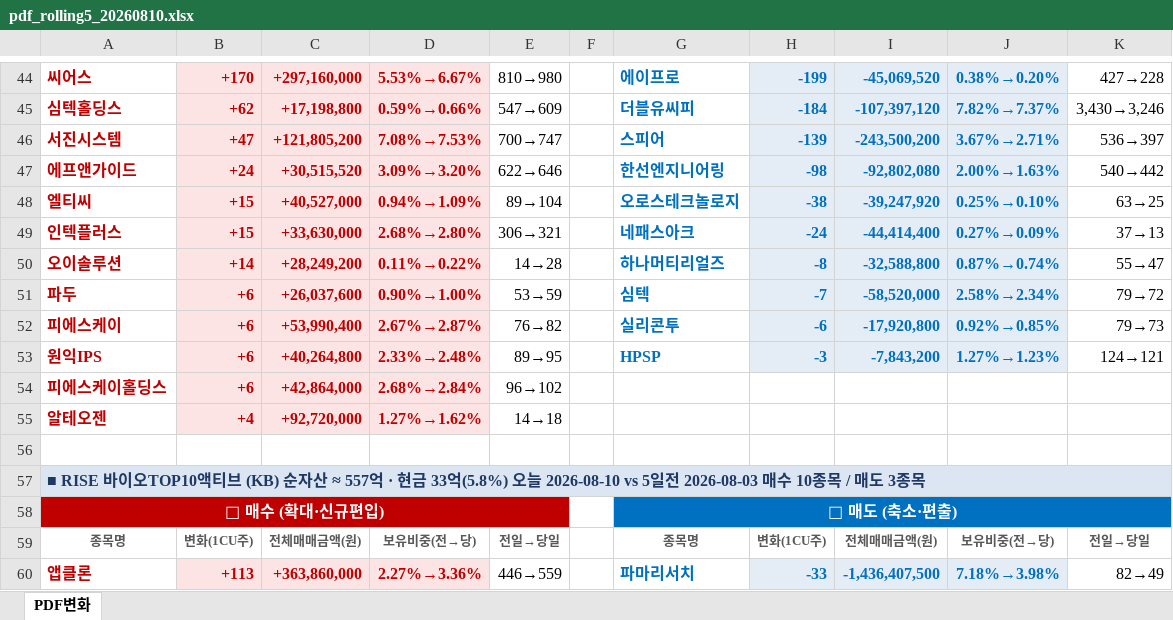
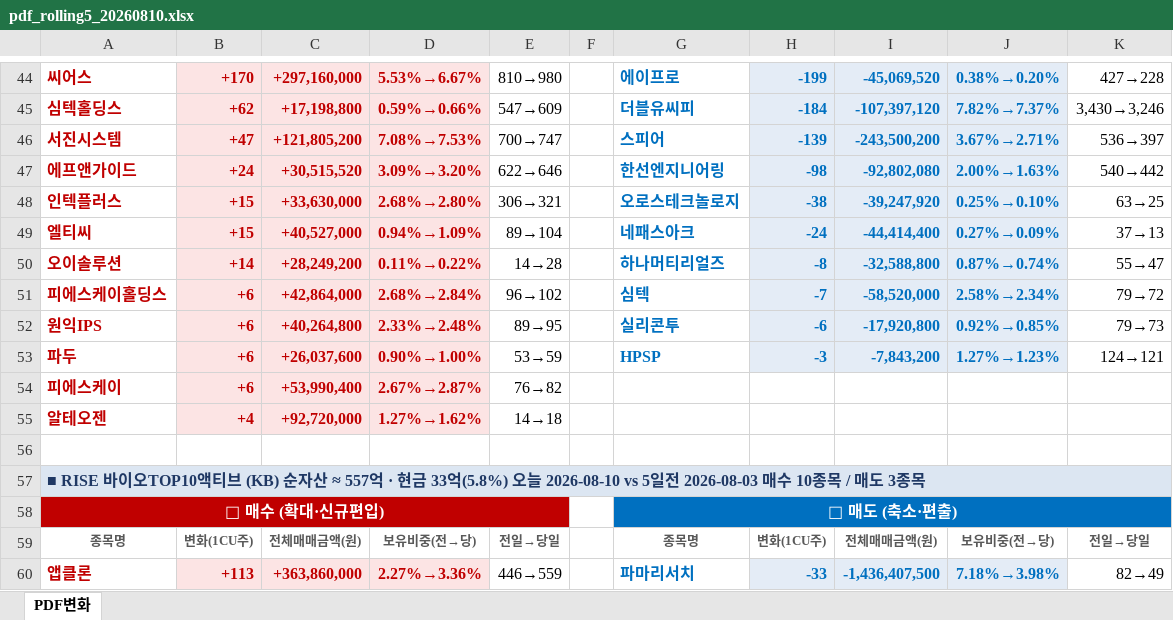
Before and after one commit to unrevr15/etf-reports, an Excel workbook: reports/pdf_rolling5_20260810.xlsx, sheet PDF변화, drawn as a sheet; only a part is shown, gaps mark what is left out; values as stored, in another font and other column widths than the file's, no borders; removed rows and columns are numbered as before the commit, all else as after; the diff names each change by its address in the sheet, - before the commit and + after, or states it on an @@ line.

```diff
--- a/reports/pdf_rolling5_20260810.xlsx (sheet PDF변화)
+++ b/reports/pdf_rolling5_20260810.xlsx (sheet PDF변화)
-A48: 엘티씨
+A48: 인텍플러스
-C48: +40,527,000
+C48: +33,630,000
-D48: 0.94%→1.09%
+D48: 2.68%→2.80%
-E48: 89→104
+E48: 306→321
-A49: 인텍플러스
+A49: 엘티씨
-C49: +33,630,000
+C49: +40,527,000
-D49: 2.68%→2.80%
+D49: 0.94%→1.09%
-E49: 306→321
+E49: 89→104
+row 51: 피에스케이홀딩스 | +6 | +42,864,000 | 2.68%→2.84% | 96→102 |  | 심텍 | -7 | -58,520,000 | 2.58%→2.34% | 79→72
+row 52: 원익IPS | +6 | +40,264,800 | 2.33%→2.48% | 89→95 |  | 실리콘투 | -6 | -17,920,800 | 0.92%→0.85% | 79→73
-G53: 심텍
+G53: HPSP
-H53: -7
+H53: -3
-I53: -58,520,000
+I53: -7,843,200
-J53: 2.58%→2.34%
+J53: 1.27%→1.23%
-K53: 79→72
+K53: 124→121
-G54: 실리콘투
+G54: (empty)
-H54: -6
+H54: (empty)
-H54:J54 fill: #E4ECF6
+H54:J54 fill: none
-I54: -17,920,800
+I54: (empty)
-J54: 0.92%→0.85%
+J54: (empty)
-K54: 79→73
+K54: (empty)
-row 53: 원익IPS | +6 | +40,264,800 | 2.33%→2.48% | 89→95 |  | HPSP | -3 | -7,843,200 | 1.27%→1.23% | 124→121
-row 54: 피에스케이홀딩스 | +6 | +42,864,000 | 2.68%→2.84% | 96→102
```
Also changed, not shown: reports/pdf_change_20260810.xlsx, 1 other file.
